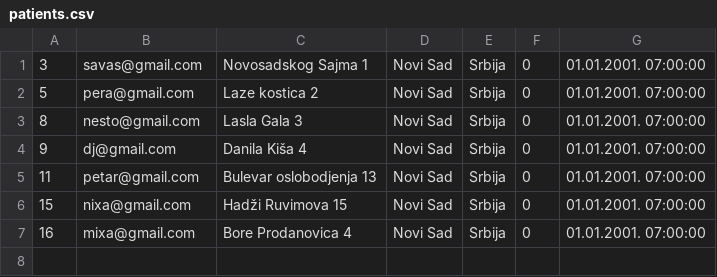
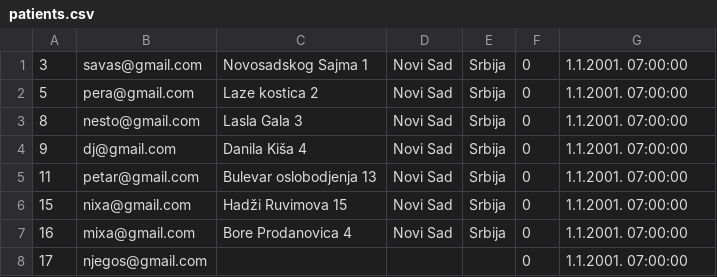
Before and after one commit to dandza7/IN-Tim-9-SIMS-HCI, a CSV file: WpfApp1/Resources/Data/patients.csv, drawn as a sheet.

```diff
--- a/WpfApp1/Resources/Data/patients.csv
+++ b/WpfApp1/Resources/Data/patients.csv
@@ -1,7 +1,8 @@
-3;savas@gmail.com;Novosadskog Sajma 1;Novi Sad;Srbija;0;01.01.2001. 07:00:00
-5;pera@gmail.com;Laze kostica 2;Novi Sad;Srbija;0;01.01.2001. 07:00:00
-8;nesto@gmail.com;Lasla Gala 3;Novi Sad;Srbija;0;01.01.2001. 07:00:00
-9;dj@gmail.com;Danila Kiša 4;Novi Sad;Srbija;0;01.01.2001. 07:00:00
-11;petar@gmail.com;Bulevar oslobodjenja 13;Novi Sad;Srbija;0;01.01.2001. 07:00:00
-15;nixa@gmail.com;Hadži Ruvimova 15;Novi Sad;Srbija;0;01.01.2001. 07:00:00
-16;mixa@gmail.com;Bore Prodanovica 4;Novi Sad;Srbija;0;01.01.2001. 07:00:00
+3;savas@gmail.com;Novosadskog Sajma 1;Novi Sad;Srbija;0;1.1.2001. 07:00:00
+5;pera@gmail.com;Laze kostica 2;Novi Sad;Srbija;0;1.1.2001. 07:00:00
+8;nesto@gmail.com;Lasla Gala 3;Novi Sad;Srbija;0;1.1.2001. 07:00:00
+9;dj@gmail.com;Danila Kiša 4;Novi Sad;Srbija;0;1.1.2001. 07:00:00
+11;petar@gmail.com;Bulevar oslobodjenja 13;Novi Sad;Srbija;0;1.1.2001. 07:00:00
+15;nixa@gmail.com;Hadži Ruvimova 15;Novi Sad;Srbija;0;1.1.2001. 07:00:00
+16;mixa@gmail.com;Bore Prodanovica 4;Novi Sad;Srbija;0;1.1.2001. 07:00:00
+17;njegos@gmail.com;;;;0;1.1.2001. 07:00:00
```
Also changed, not shown: WpfApp1/Resources/Data/user.csv, 15 other files.
